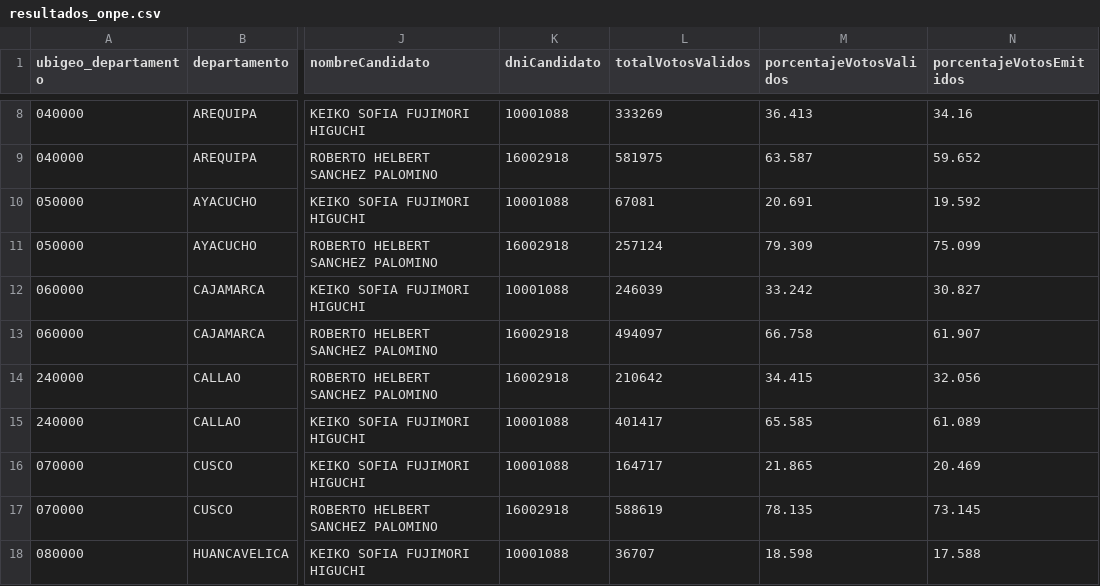
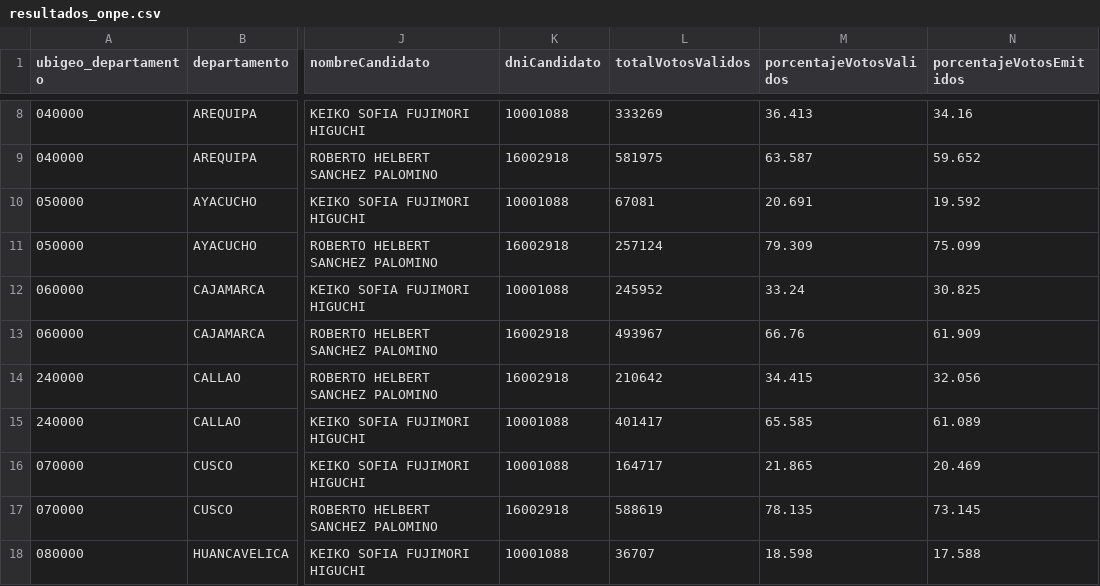
Before and after one commit to joseluisgch/eleccionesperu, a CSV file: resultados_onpe.csv, drawn as a sheet; only a part is shown, gaps mark what is left out; the diff names each change by its address in the sheet, - before the commit and + after, or states it on an @@ line.

```diff
--- a/resultados_onpe.csv
+++ b/resultados_onpe.csv
-L12 (totalVotosValidos): 246039
+L12 (totalVotosValidos): 245952
-M12 (porcentajeVotosValidos): 33.242
+M12 (porcentajeVotosValidos): 33.24
-N12 (porcentajeVotosEmitidos): 30.827
+N12 (porcentajeVotosEmitidos): 30.825
-L13 (totalVotosValidos): 494097
+L13 (totalVotosValidos): 493967
-M13 (porcentajeVotosValidos): 66.758
+M13 (porcentajeVotosValidos): 66.76
-N13 (porcentajeVotosEmitidos): 61.907
+N13 (porcentajeVotosEmitidos): 61.909
```
Also changed, not shown: 2 other files.
